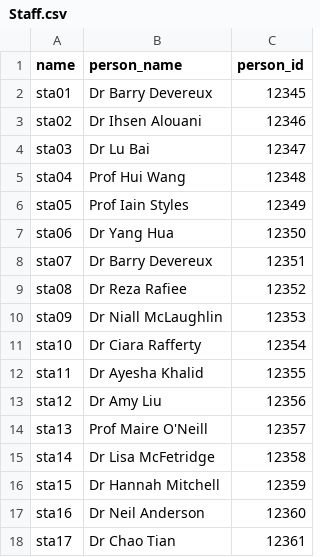
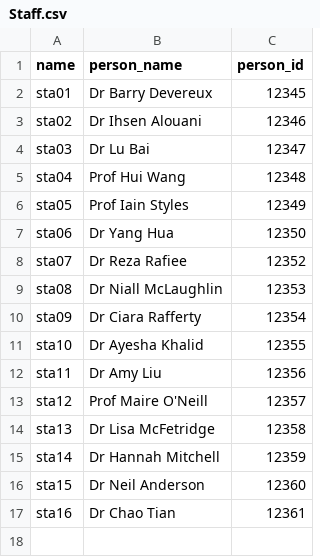
Before and after one commit to IainStyles/Knowledge-Engineering-2025, a CSV file: kb-book/Part1/Staff.csv, drawn as a sheet.

```diff
--- a/kb-book/Part1/Staff.csv
+++ b/kb-book/Part1/Staff.csv
@@ -7,12 +7,11 @@ sta05,Prof Iain Styles,12349
 sta06,Dr Yang Hua,12350
-sta07,Dr Barry Devereux,12351
-sta08,Dr Reza Rafiee,12352
-sta09,Dr Niall McLaughlin,12353
-sta10,Dr Ciara Rafferty,12354
-sta11,Dr Ayesha Khalid,12355
-sta12,Dr Amy Liu,12356
-sta13,Prof Maire O'Neill,12357
-sta14,Dr Lisa McFetridge,12358
-sta15,Dr Hannah Mitchell,12359
-sta16,Dr Neil Anderson,12360
-sta17,Dr Chao Tian,12361
+sta07,Dr Reza Rafiee,12352
+sta08,Dr Niall McLaughlin,12353
+sta09,Dr Ciara Rafferty,12354
+sta10,Dr Ayesha Khalid,12355
+sta11,Dr Amy Liu,12356
+sta12,Prof Maire O'Neill,12357
+sta13,Dr Lisa McFetridge,12358
+sta14,Dr Hannah Mitchell,12359
+sta15,Dr Neil Anderson,12360
+sta16,Dr Chao Tian,12361
```
Also changed, not shown: 7 other files.
